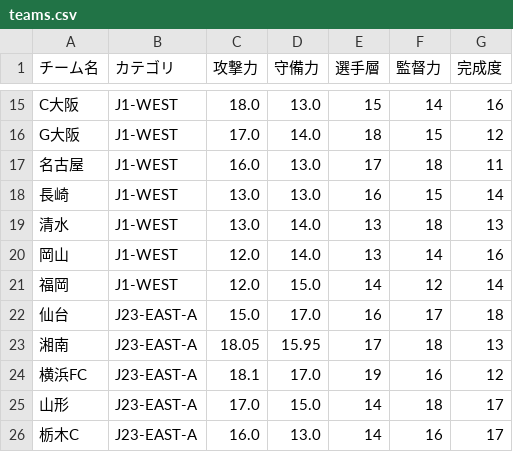
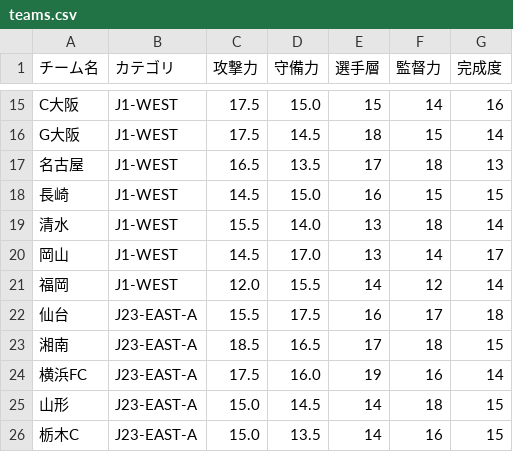
Before and after one commit to totti37alb/winner-lab, a CSV file: teams.csv, drawn as a sheet; only a part is shown, gaps mark what is left out; the diff covers the shown part only; the diff names each change by its address in the sheet, - before the commit and + after, or states it on an @@ line.

```diff
--- a/teams.csv
+++ b/teams.csv
-C15 (攻撃力): 18.0
+C15 (攻撃力): 17.5
-D15 (守備力): 13.0
+D15 (守備力): 15.0
-C16 (攻撃力): 17.0
+C16 (攻撃力): 17.5
-D16 (守備力): 14.0
+D16 (守備力): 14.5
-G16 (完成度): 12
+G16 (完成度): 14
-C17 (攻撃力): 16.0
+C17 (攻撃力): 16.5
-D17 (守備力): 13.0
+D17 (守備力): 13.5
-G17 (完成度): 11
+G17 (完成度): 13
-C18 (攻撃力): 13.0
+C18 (攻撃力): 14.5
-D18 (守備力): 13.0
+D18 (守備力): 15.0
-G18 (完成度): 14
+G18 (完成度): 15
-C19 (攻撃力): 13.0
+C19 (攻撃力): 15.5
-G19 (完成度): 13
+G19 (完成度): 14
-C20 (攻撃力): 12.0
+C20 (攻撃力): 14.5
-D20 (守備力): 14.0
+D20 (守備力): 17.0
-G20 (完成度): 16
+G20 (完成度): 17
-D21 (守備力): 15.0
+D21 (守備力): 15.5
-C22 (攻撃力): 15.0
+C22 (攻撃力): 15.5
-D22 (守備力): 17.0
+D22 (守備力): 17.5
-C23 (攻撃力): 18.05
+C23 (攻撃力): 18.5
-D23 (守備力): 15.95
+D23 (守備力): 16.5
-G23 (完成度): 13
+G23 (完成度): 15
-C24 (攻撃力): 18.1
+C24 (攻撃力): 17.5
-D24 (守備力): 17.0
+D24 (守備力): 16.0
-G24 (完成度): 12
+G24 (完成度): 14
-C25 (攻撃力): 17.0
+C25 (攻撃力): 15.0
-D25 (守備力): 15.0
+D25 (守備力): 14.5
-G25:G26 (完成度): 17
+G25:G26 (完成度): 15
-C26 (攻撃力): 16.0
+C26 (攻撃力): 15.0
-D26 (守備力): 13.0
+D26 (守備力): 13.5
```
Also changed, not shown: 128 edited cells elsewhere in this file.
